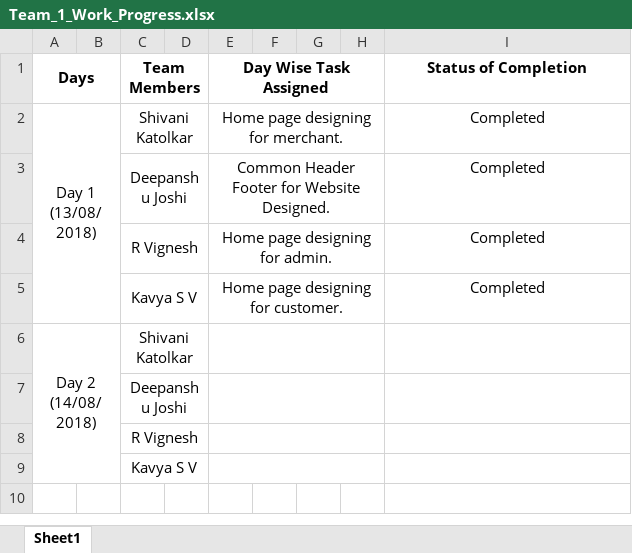
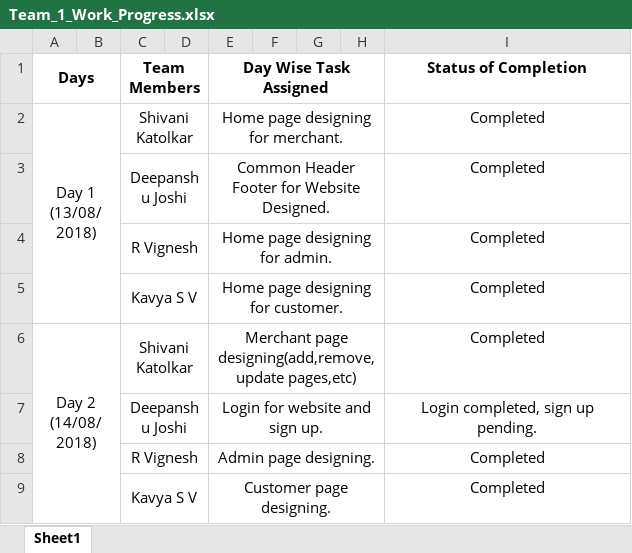
Before and after one commit to vinithaneeli15/Project-Tracker, an Excel workbook: Team_1_Work_Progress.xlsx, sheet Sheet1, drawn as a sheet; values as stored, in another font and other column widths than the file's, no borders; removed rows and columns are numbered as before the commit, all else as after; the diff names each change by its address in the sheet, - before the commit and + after, or states it on an @@ line.

Commit message:
Add files via upload

```diff
--- a/Team_1_Work_Progress.xlsx (sheet Sheet1)
+++ b/Team_1_Work_Progress.xlsx (sheet Sheet1)
-E6 (Day Wise Task Assigned): (empty)
+E6 (Day Wise Task Assigned): Merchant page designing(add,remove,update pages,etc)
-I6 (Status of Completion): (empty)
+I6 (Status of Completion): Completed
-row 7:  |  | Deepanshu Joshi
-row 8:  |  | R Vignesh
-row 9:  |  | Kavya S V
+row 7:  |  | Deepanshu Joshi |  | Login for website and sign up. |  |  |  | Login completed, sign up pending.
+row 8:  |  | R Vignesh |  | Admin page designing. |  |  |  | Completed
+row 9:  |  | Kavya S V |  | Customer page designing. |  |  |  | Completed
```
